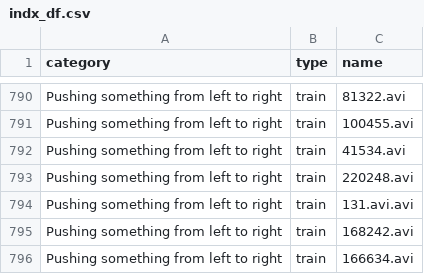
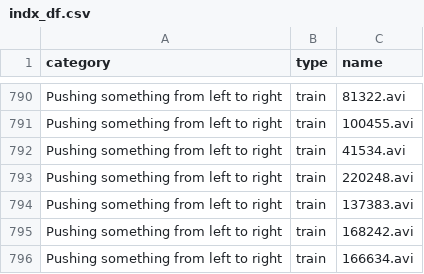
Before and after one commit to samsambutdifferent/action-recognition-on-compressed-data, a CSV file: indx_df.csv, drawn as a sheet; only a part is shown, gaps mark what is left out.

Commit message:
add updated indx df

```diff
--- a/indx_df.csv
+++ b/indx_df.csv
@@ -793,3 +793,3 @@ Pushing something from left to right,train,41534.avi
 Pushing something from left to right,train,220248.avi
-Pushing something from left to right,train,131.avi.avi
+Pushing something from left to right,train,137383.avi
 Pushing something from left to right,train,168242.avi
```
Also changed, not shown: 2 other files.
